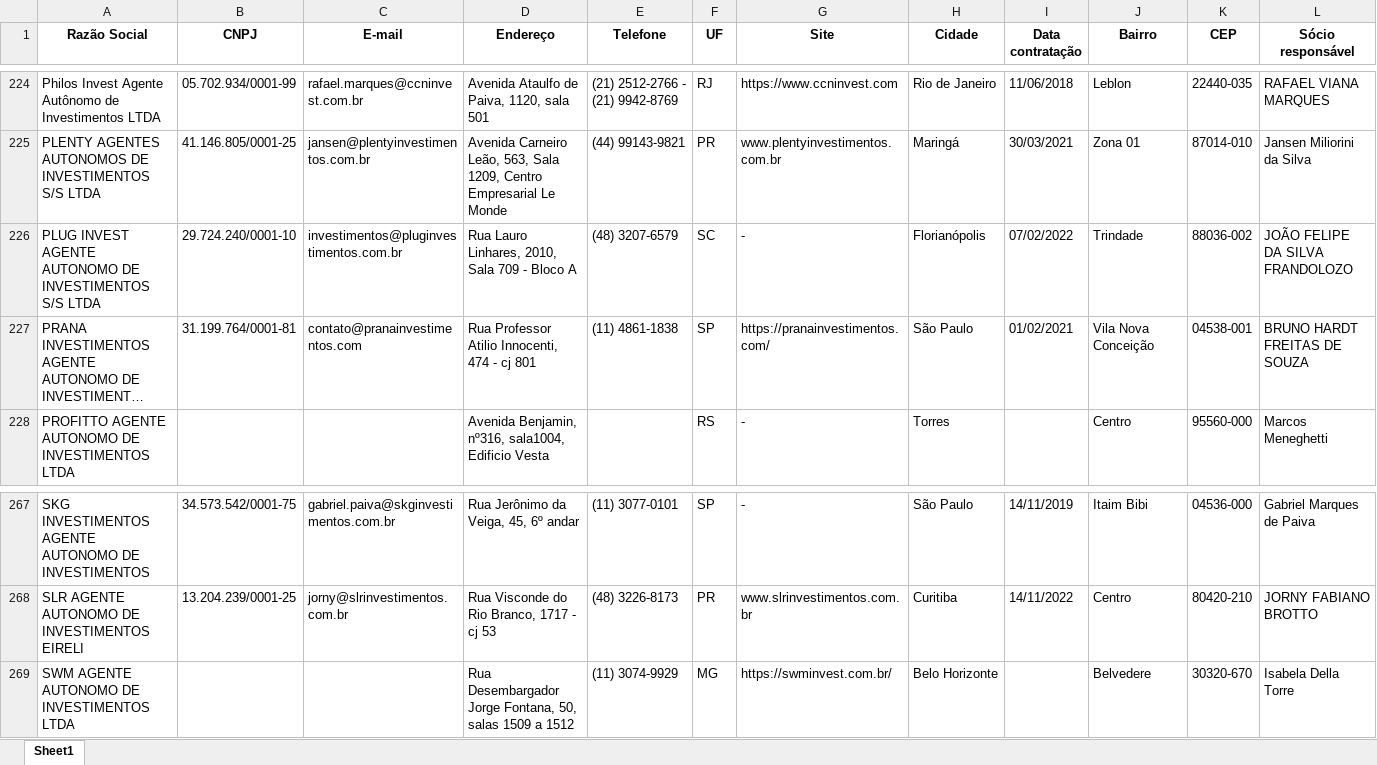
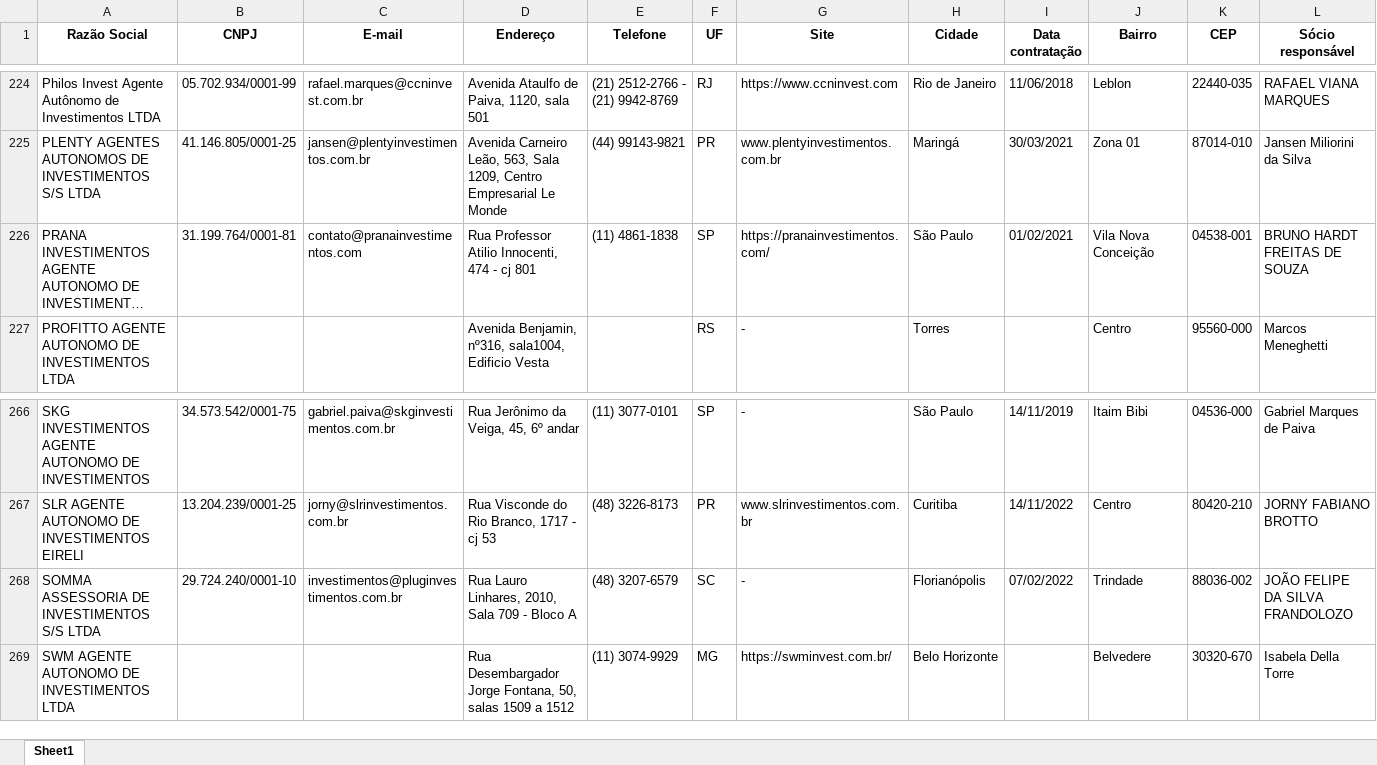
Before and after one commit to Raidercoll/agentes_autonomos, an Excel workbook: btg.xlsx, sheet Sheet1, drawn as a sheet; only a part is shown, gaps mark what is left out; long unchanged cells end in …; values as stored, in another font and other column widths than the file's, no borders; removed rows and columns are numbered as before the commit, all else as after; the diff names each change by its address in the sheet, - before the commit and + after, or states it on an @@ line.

```diff
--- a/btg.xlsx (sheet Sheet1)
+++ b/btg.xlsx (sheet Sheet1)
-row 226: PLUG INVEST AGENTE AUTONOMO DE INVESTIMENTOS S/S LTDA | 29.724.240/0001-10 | investimentos@pluginvestimentos.com.br | Rua Lauro Linhares, 2010, Sala 709 - Bloco A | (48) 3207-6579 | SC | - | Florianópolis | 07/02/2022 | Trindade | 88036-002 | JOÃO FELIPE DA SILVA FRANDOLOZO
+row 268: SOMMA ASSESSORIA DE INVESTIMENTOS S/S LTDA | 29.724.240/0001-10 | investimentos@pluginvestimentos.com.br | Rua Lauro Linhares, 2010, Sala 709 - Bloco A | (48) 3207-6579 | SC | - | Florianópolis | 07/02/2022 | Trindade | 88036-002 | JOÃO FELIPE DA SILVA FRANDOLOZO
```
Also changed, not shown: 1 other file.
